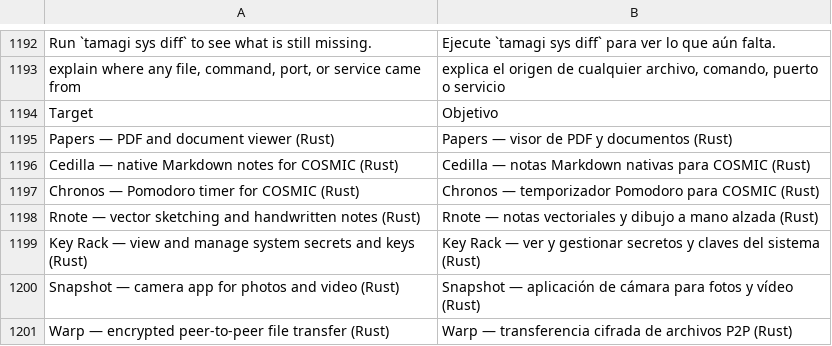
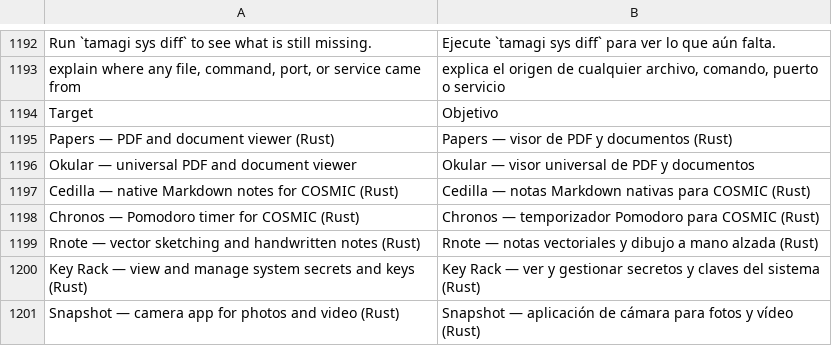
Before and after one commit to wes-tamagi/tamagi-OS, a TSV file: system_files/usr/share/tamagi/i18n/es.tsv, drawn as a sheet; only a part is shown, gaps mark what is left out; the shorter side is filled out with more unchanged rows; the diff names each change by its address in the sheet, - before the commit and + after, or states it on an @@ line.

```diff
--- a/system_files/usr/share/tamagi/i18n/es.tsv
+++ b/system_files/usr/share/tamagi/i18n/es.tsv
+row 1196: Okular — universal PDF and document viewer | Okular — visor universal de PDF y documentos
```
Also changed, not shown: system_files/usr/share/tamagi/i18n/fr.tsv, system_files/usr/share/tamagi/i18n/pt.tsv, 18 other files.
